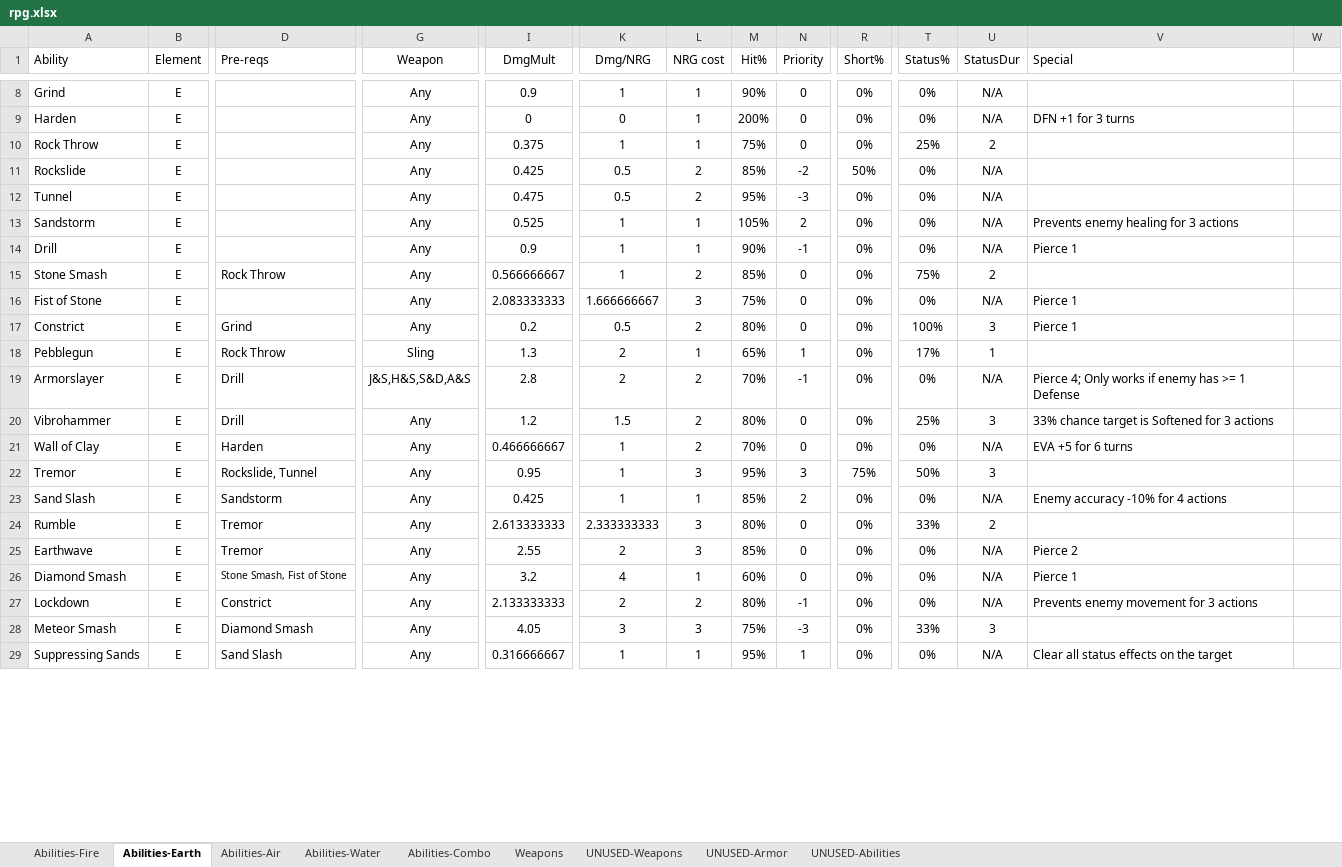
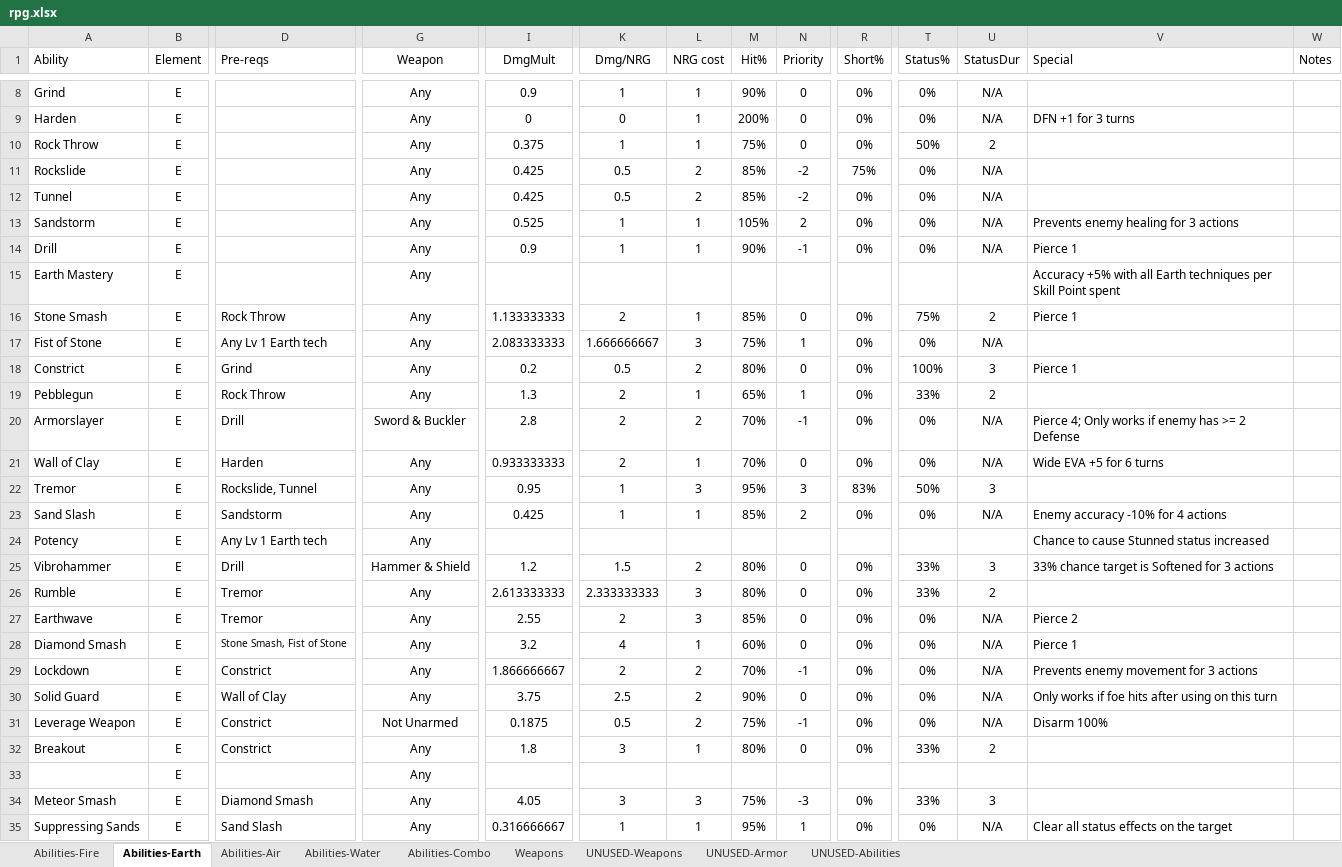
Before and after one commit to eyeCube/gladius-et-scutum, an Excel workbook: rpg.xlsx, sheet Abilities-Earth, drawn as a sheet; only a part is shown, gaps mark what is left out; values as stored, in another font and other column widths than the file's, no borders; conditional formats not drawn; removed rows and columns are numbered as before the commit, all else as after; rows hold the shown columns only; the diff covers the shown part only; the diff names each change by its address in the sheet, - before the commit and + after, or states it on an @@ line.

```diff
--- a/rpg.xlsx (sheet Abilities-Earth)
+++ b/rpg.xlsx (sheet Abilities-Earth)
-W1: (empty)
+W1: Notes
-T10 (Status%): 25%
+T10 (Status%): 50%
-R11 (Short%): 50%
+R11 (Short%): 75%
-I12 (DmgMult): 0.475
+I12 (DmgMult): 0.425
-M12 (Hit%): 95%
+M12 (Hit%): 85%
-N12 (Priority): -3
+N12 (Priority): -2
+row 15: Earth Mastery | E |  | Any |  |  |  |  |  |  |  |  | Accuracy +5% with all Earth techniques per Skill Point spent
-I16 (DmgMult): 0.566666667
+I16 (DmgMult): 1.133333333
-K16 (Dmg/NRG): 1
+K16 (Dmg/NRG): 2
-L16 (NRG cost): 2
+L16 (NRG cost): 1
-V16 (Special): (empty)
+V16 (Special): Pierce 1
-D17 (Pre-reqs): (empty)
+D17 (Pre-reqs): Any Lv 1 Earth tech
-N17 (Priority): 0
+N17 (Priority): 1
-V17 (Special): Pierce 1
+V17 (Special): (empty)
-G19 (Weapon): Sling
+G19 (Weapon): Any
-T19 (Status%): 17%
+T19 (Status%): 33%
-U19 (StatusDur): 1
+U19 (StatusDur): 2
-G20 (Weapon): J&S,H&S,S&D,A&S
+G20 (Weapon): Sword & Buckler
-V20 (Special): …has >= 1 Defense
+V20 (Special): …has >= 2 Defense
-row 20: Vibrohammer | E | Drill | Any | 1.2 | 1.5 | 2 | 80% | 0 | 0% | 25% | 3 | 33% chance target is Softened for 3 actions
-I21 (DmgMult): 0.466666667
+I21 (DmgMult): 0.933333333
-K21 (Dmg/NRG): 1
+K21 (Dmg/NRG): 2
-L21 (NRG cost): 2
+L21 (NRG cost): 1
-V21 (Special): EVA +5 for 6 turns
+V21 (Special): Wide EVA +5 for 6 turns
-R22 (Short%): 75%
+R22 (Short%): 83%
+row 24: Potency | E | Any Lv 1 Earth tech | Any |  |  |  |  |  |  |  |  | Chance to cause Stunned status increased
+row 25: Vibrohammer | E | Drill | Hammer & Shield | 1.2 | 1.5 | 2 | 80% | 0 | 0% | 33% | 3 | 33% chance target is Softened for 3 actions
-I29 (DmgMult): 2.133333333
+I29 (DmgMult): 1.866666667
-M29 (Hit%): 80%
+M29 (Hit%): 70%
+row 30: Solid Guard | E | Wall of Clay | Any | 3.75 | 2.5 | 2 | 90% | 0 | 0% | 0% | N/A | Only works if foe hits after using on this turn
+row 31: Leverage Weapon | E | Constrict | Not Unarmed | 0.1875 | 0.5 | 2 | 75% | -1 | 0% | 0% | N/A | Disarm 100%
+row 32: Breakout | E | Constrict | Any | 1.8 | 3 | 1 | 80% | 0 | 0% | 33% | 2
+row 33:  | E |  | Any
```
Also changed, not shown: 2 added rows and 1 edited cell elsewhere in this sheet, sheet Abilities-Water, sheet Abilities-Fire, sheet Abilities-Air, sheet Abilities-Combo, formulas that keep their value, 22 other files.
